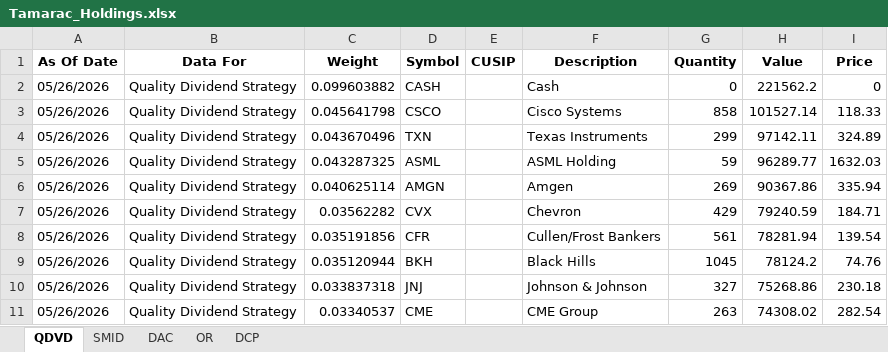
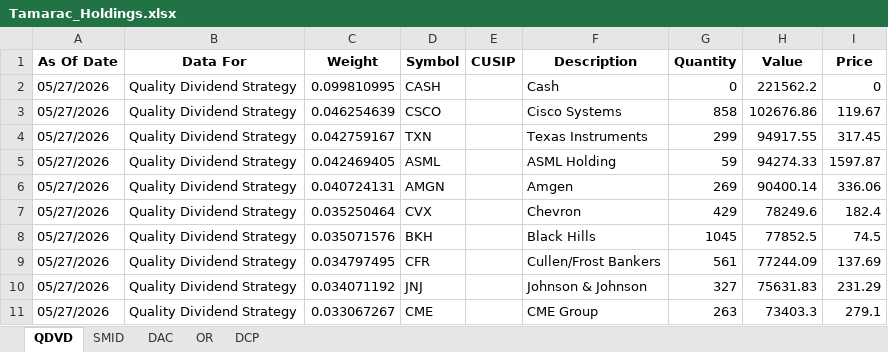
Before and after one commit to ryansadair/mcp-dashboard, an Excel workbook: data/Tamarac_Holdings.xlsx, sheet QDVD, drawn as a sheet; only a part is shown; values as stored, in another font and other column widths than the file's, no borders; removed rows and columns are numbered as before the commit, all else as after; the diff covers the shown part only; the diff names each change by its address in the sheet, - before the commit and + after, or states it on an @@ line.

```diff
--- a/data/Tamarac_Holdings.xlsx (sheet QDVD)
+++ b/data/Tamarac_Holdings.xlsx (sheet QDVD)
-A2:A7 (As Of Date): 05/26/2026
+A2:A7 (As Of Date): 05/27/2026
-C2 (Weight): 0.099603882
+C2 (Weight): 0.099810995
-C3 (Weight): 0.045641798
+C3 (Weight): 0.046254639
-H3 (Value): 101527.14
+H3 (Value): 102676.86
-I3 (Price): 118.33
+I3 (Price): 119.67
-C4 (Weight): 0.043670496
+C4 (Weight): 0.042759167
-H4 (Value): 97142.11
+H4 (Value): 94917.55
-I4 (Price): 324.89
+I4 (Price): 317.45
-C5 (Weight): 0.043287325
+C5 (Weight): 0.042469405
-H5 (Value): 96289.77
+H5 (Value): 94274.33
-I5 (Price): 1632.03
+I5 (Price): 1597.87
-C6 (Weight): 0.040625114
+C6 (Weight): 0.040724131
-H6 (Value): 90367.86
+H6 (Value): 90400.14
-I6 (Price): 335.94
+I6 (Price): 336.06
-C7 (Weight): 0.03562282
+C7 (Weight): 0.035250464
-H7 (Value): 79240.59
+H7 (Value): 78249.6
-I7 (Price): 184.71
+I7 (Price): 182.4
-row 8: 05/26/2026 | Quality Dividend Strategy | 0.035191856 | CFR |  | Cullen/Frost Bankers | 561 | 78281.94 | 139.54
-A8 (As Of Date): 05/26/2026
+A8 (As Of Date): 05/27/2026
-C8 (Weight): 0.035120944
+C8 (Weight): 0.035071576
-H8 (Value): 78124.2
+H8 (Value): 77852.5
-I8 (Price): 74.76
+I8 (Price): 74.5
+row 9: 05/27/2026 | Quality Dividend Strategy | 0.034797495 | CFR |  | Cullen/Frost Bankers | 561 | 77244.09 | 137.69
-A10:A11 (As Of Date): 05/26/2026
+A10:A11 (As Of Date): 05/27/2026
-C10 (Weight): 0.033837318
+C10 (Weight): 0.034071192
-H10 (Value): 75268.86
+H10 (Value): 75631.83
-I10 (Price): 230.18
+I10 (Price): 231.29
-C11 (Weight): 0.03340537
+C11 (Weight): 0.033067267
-H11 (Value): 74308.02
+H11 (Value): 73403.3
-I11 (Price): 282.54
+I11 (Price): 279.1
```
Also changed, not shown: 3 added rows, 3 removed rows and 92 edited cells elsewhere in this sheet, sheet DCP, sheet OR, sheet DAC, sheet SMID.
